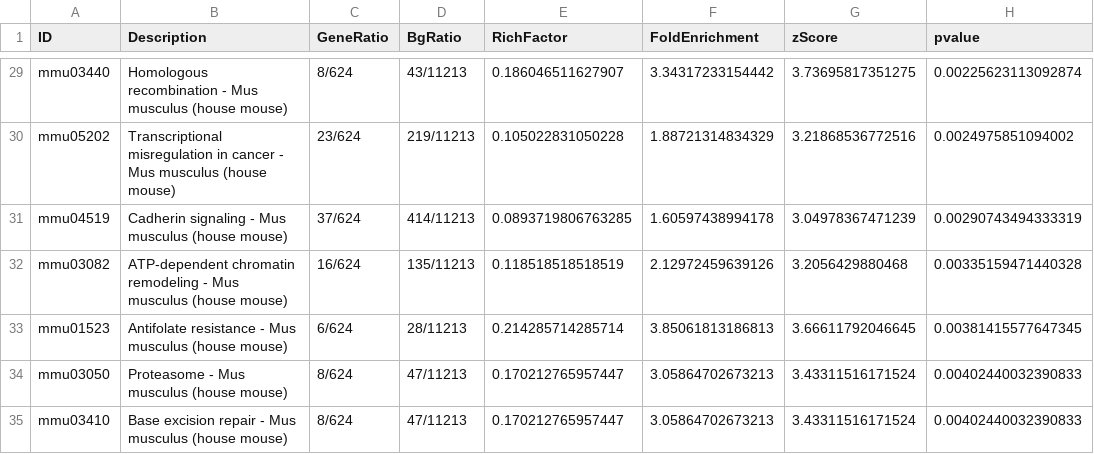
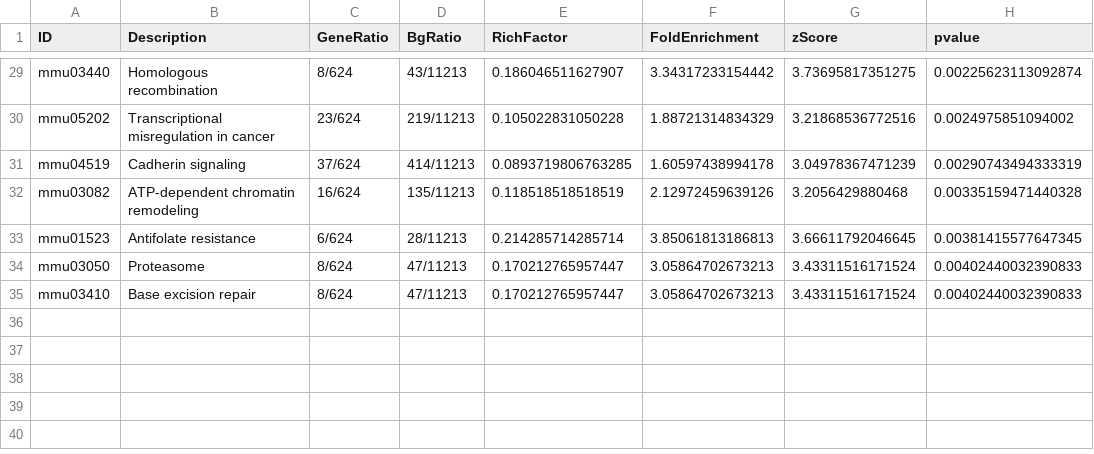
Before and after one commit to nihuanhe/claw2bio, a CSV file: bioinformatics/bulk_RNA_seq/RNA-seq-enrichment/examples/output/KEGG_DEG_Mutant_vs_Control_up.csv, drawn as a sheet; only a part is shown, gaps mark what is left out; the diff covers the shown part only; the diff names each change by its address in the sheet, - before the commit and + after, or states it on an @@ line.

```diff
--- a/bioinformatics/bulk_RNA_seq/RNA-seq-enrichment/examples/output/KEGG_DEG_Mutant_vs_Control_up.csv
+++ b/bioinformatics/bulk_RNA_seq/RNA-seq-enrichment/examples/output/KEGG_DEG_Mutant_vs_Control_up.csv
-B29 (Description): Homologous recombination - Mus musculus (house mouse)
+B29 (Description): Homologous recombination
-B30 (Description): …in cancer - Mus musculus (house mouse)
+B30 (Description): …in cancer
-B31 (Description): Cadherin signaling - Mus musculus (house mouse)
+B31 (Description): Cadherin signaling
-B32 (Description): …chromatin remodeling - Mus musculus (house mouse)
+B32 (Description): …chromatin remodeling
-B33 (Description): Antifolate resistance - Mus musculus (house mouse)
+B33 (Description): Antifolate resistance
-B34 (Description): Proteasome - Mus musculus (house mouse)
+B34 (Description): Proteasome
-B35 (Description): Base excision repair - Mus musculus (house mouse)
+B35 (Description): Base excision repair
```
Also changed, not shown: 27 edited cells elsewhere in this file, bioinformatics/bulk_RNA_seq/RNA-seq-enrichment/examples/output/KEGG_DEG_Mutant_Rap_vs_Control_down.csv, bioinformatics/bulk_RNA_seq/RNA-seq-enrichment/examples/output/KEGG_DEG_Mutant_Rap_vs_Control_up.csv, 31 other files.
